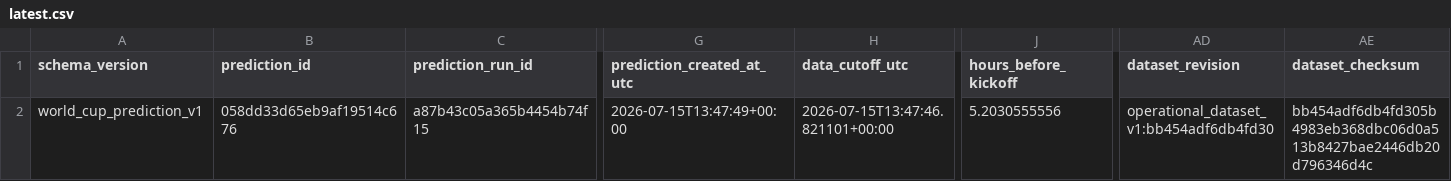
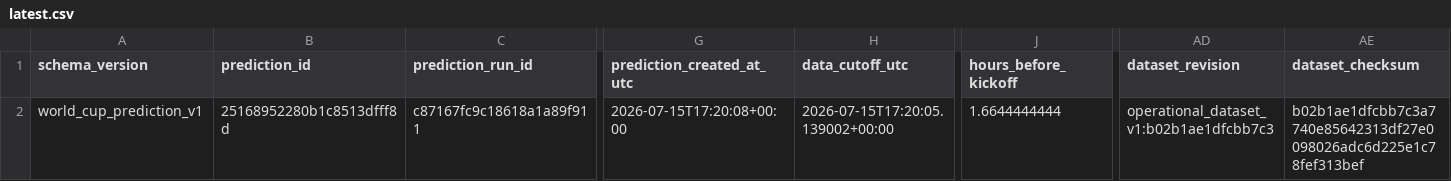
Before and after one commit to juanbrau-or/world-cup-2026-predictions, a CSV file: latest.csv, drawn as a sheet; only a part is shown, gaps mark what is left out; the diff covers the shown part only; the diff names each change by its address in the sheet, - before the commit and + after, or states it on an @@ line.

```diff
--- a/latest.csv
+++ b/latest.csv
-B2 (prediction_id): 058dd33d65eb9af19514c676
+B2 (prediction_id): 25168952280b1c8513dfff8d
-C2 (prediction_run_id): a87b43c05a365b4454b74f15
+C2 (prediction_run_id): c87167fc9c18618a1a89f911
-G2 (prediction_created_at_utc): 2026-07-15T13:47:49+00:00
+G2 (prediction_created_at_utc): 2026-07-15T17:20:08+00:00
-H2 (data_cutoff_utc): 2026-07-15T13:47:46.821101+00:00
+H2 (data_cutoff_utc): 2026-07-15T17:20:05.139002+00:00
-J2 (hours_before_kickoff): 5.2030555556
+J2 (hours_before_kickoff): 1.6644444444
-AD2 (dataset_revision): operational_dataset_v1:bb454adf6db4fd30
+AD2 (dataset_revision): operational_dataset_v1:b02b1ae1dfcbb7c3
-AE2 (dataset_checksum): bb454adf6db4fd305b4983eb368dbc06d0a513b8427bae2446db20d796346d4c
+AE2 (dataset_checksum): b02b1ae1dfcbb7c3a7740e85642313df27e0098026adc6d225e1c78fef313bef
```
Also changed, not shown: 1 edited cell elsewhere in this file, prospective_matches.csv, shadow/contextual_latest.csv, 17 other files.
